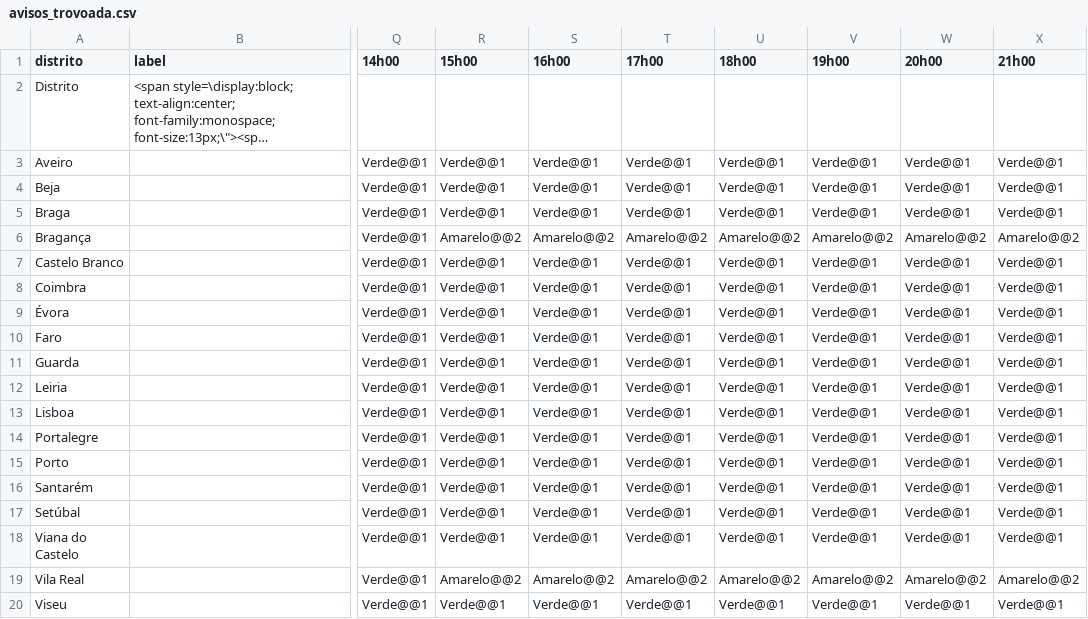
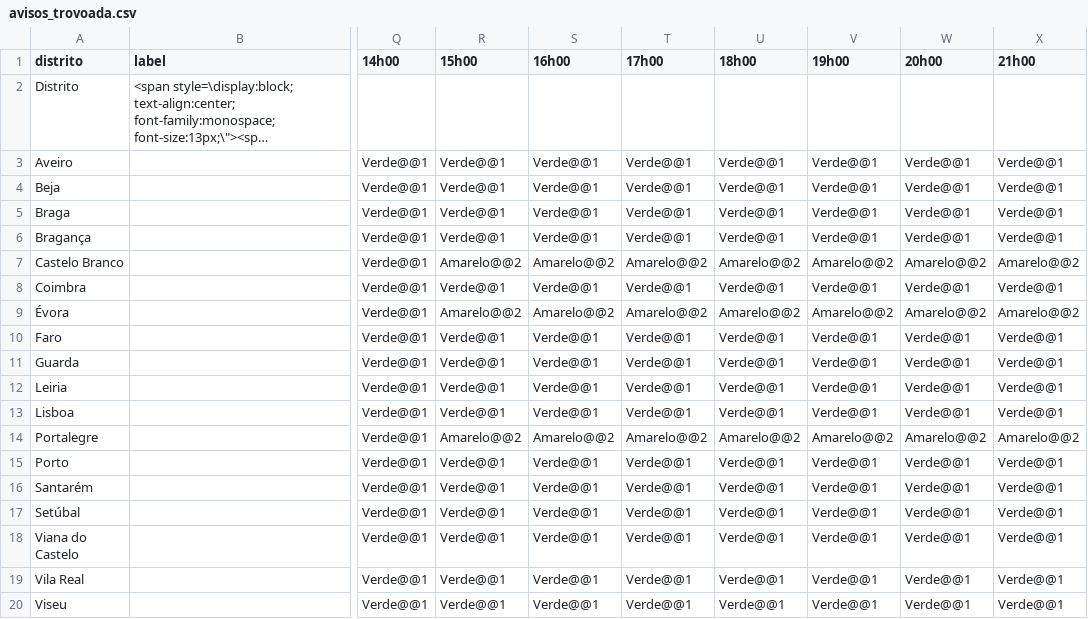
Before and after one commit to CatiaBarros/Avisos_diarios_IPMA, a CSV file: avisos_trovoada.csv, drawn as a sheet; only a part is shown, gaps mark what is left out; long unchanged cells end in …; the diff names each change by its address in the sheet, - before the commit and + after, or states it on an @@ line.

```diff
--- a/avisos_trovoada.csv
+++ b/avisos_trovoada.csv
-R6 (15h00): Amarelo@@2
+R6 (15h00): Verde@@1
-S6 (16h00): Amarelo@@2
+S6 (16h00): Verde@@1
-T6 (17h00): Amarelo@@2
+T6 (17h00): Verde@@1
-U6 (18h00): Amarelo@@2
+U6 (18h00): Verde@@1
-V6 (19h00): Amarelo@@2
+V6 (19h00): Verde@@1
-W6 (20h00): Amarelo@@2
+W6 (20h00): Verde@@1
-X6 (21h00): Amarelo@@2
+X6 (21h00): Verde@@1
-R7 (15h00): Verde@@1
+R7 (15h00): Amarelo@@2
-S7 (16h00): Verde@@1
+S7 (16h00): Amarelo@@2
-T7 (17h00): Verde@@1
+T7 (17h00): Amarelo@@2
-U7 (18h00): Verde@@1
+U7 (18h00): Amarelo@@2
-V7 (19h00): Verde@@1
+V7 (19h00): Amarelo@@2
-W7 (20h00): Verde@@1
+W7 (20h00): Amarelo@@2
-X7 (21h00): Verde@@1
+X7 (21h00): Amarelo@@2
-R9 (15h00): Verde@@1
+R9 (15h00): Amarelo@@2
-S9 (16h00): Verde@@1
+S9 (16h00): Amarelo@@2
-T9 (17h00): Verde@@1
+T9 (17h00): Amarelo@@2
-U9 (18h00): Verde@@1
+U9 (18h00): Amarelo@@2
-V9 (19h00): Verde@@1
+V9 (19h00): Amarelo@@2
-W9 (20h00): Verde@@1
+W9 (20h00): Amarelo@@2
-X9 (21h00): Verde@@1
+X9 (21h00): Amarelo@@2
-R14 (15h00): Verde@@1
+R14 (15h00): Amarelo@@2
-S14 (16h00): Verde@@1
+S14 (16h00): Amarelo@@2
-T14 (17h00): Verde@@1
+T14 (17h00): Amarelo@@2
-U14 (18h00): Verde@@1
+U14 (18h00): Amarelo@@2
-V14 (19h00): Verde@@1
+V14 (19h00): Amarelo@@2
-W14 (20h00): Verde@@1
+W14 (20h00): Amarelo@@2
-X14 (21h00): Verde@@1
+X14 (21h00): Amarelo@@2
-R19 (15h00): Amarelo@@2
+R19 (15h00): Verde@@1
-S19 (16h00): Amarelo@@2
+S19 (16h00): Verde@@1
-T19 (17h00): Amarelo@@2
+T19 (17h00): Verde@@1
-U19 (18h00): Amarelo@@2
+U19 (18h00): Verde@@1
-V19 (19h00): Amarelo@@2
+V19 (19h00): Verde@@1
-W19 (20h00): Amarelo@@2
+W19 (20h00): Verde@@1
-X19 (21h00): Amarelo@@2
+X19 (21h00): Verde@@1
```
Also changed, not shown: avisos_tempo_quente.csv, 1 other file.
